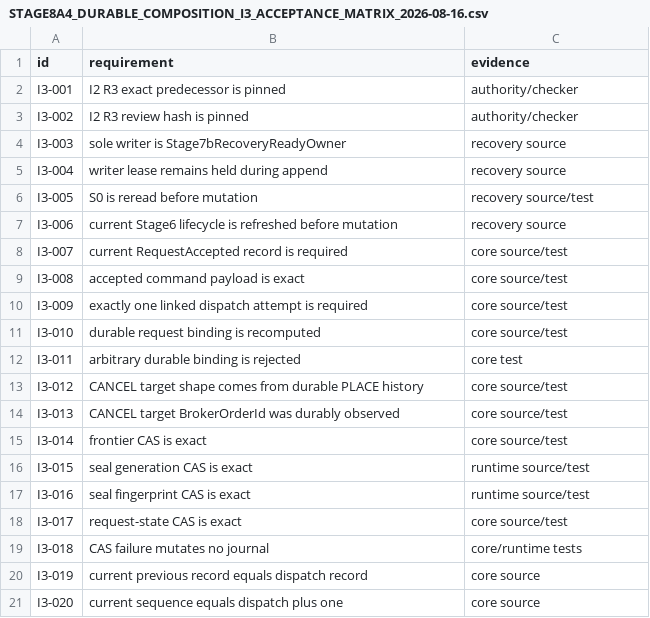
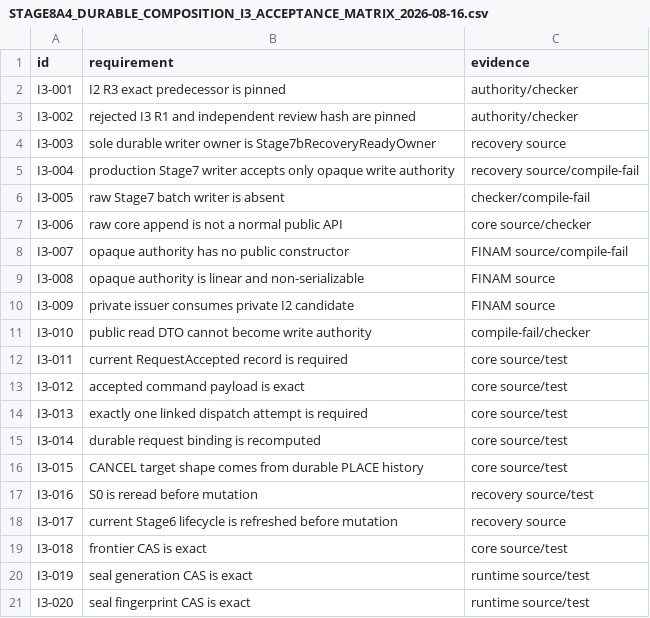
Before and after one commit to DKorolski/moex-trading-gateway-rs, a CSV file: docs/stage-8/STAGE8A4_DURABLE_COMPOSITION_I3_ACCEPTANCE_MATRIX_2026-08-16.csv, drawn as a sheet; only a part is shown; the diff covers the shown part only.

Commit message:
Harden Stage 8A4 durable composition I3 R2

```diff
--- a/docs/stage-8/STAGE8A4_DURABLE_COMPOSITION_I3_ACCEPTANCE_MATRIX_2026-08-16.csv
+++ b/docs/stage-8/STAGE8A4_DURABLE_COMPOSITION_I3_ACCEPTANCE_MATRIX_2026-08-16.csv
@@ -2,20 +2,20 @@ id,requirement,evidence
 I3-001,I2 R3 exact predecessor is pinned,authority/checker
-I3-002,I2 R3 review hash is pinned,authority/checker
-I3-003,sole writer is Stage7bRecoveryReadyOwner,recovery source
-I3-004,writer lease remains held during append,recovery source
-I3-005,S0 is reread before mutation,recovery source/test
-I3-006,current Stage6 lifecycle is refreshed before mutation,recovery source
-I3-007,current RequestAccepted record is required,core source/test
-I3-008,accepted command payload is exact,core source/test
-I3-009,exactly one linked dispatch attempt is required,core source/test
-I3-010,durable request binding is recomputed,core source/test
-I3-011,arbitrary durable binding is rejected,core test
-I3-012,CANCEL target shape comes from durable PLACE history,core source/test
-I3-013,CANCEL target BrokerOrderId was durably observed,core source/test
-I3-014,frontier CAS is exact,core source/test
-I3-015,seal generation CAS is exact,runtime source/test
-I3-016,seal fingerprint CAS is exact,runtime source/test
-I3-017,request-state CAS is exact,core source/test
-I3-018,CAS failure mutates no journal,core/runtime tests
-I3-019,current previous record equals dispatch record,core source
-I3-020,current sequence equals dispatch plus one,core source
+I3-002,rejected I3 R1 and independent review hash are pinned,authority/checker
+I3-003,sole durable writer owner is Stage7bRecoveryReadyOwner,recovery source
+I3-004,production Stage7 writer accepts only opaque write authority,recovery source/compile-fail
+I3-005,raw Stage7 batch writer is absent,checker/compile-fail
+I3-006,raw core append is not a normal public API,core source/checker
+I3-007,opaque authority has no public constructor,FINAM source/compile-fail
+I3-008,opaque authority is linear and non-serializable,FINAM source
+I3-009,private issuer consumes private I2 candidate,FINAM source
+I3-010,public read DTO cannot become write authority,compile-fail/checker
+I3-011,current RequestAccepted record is required,core source/test
+I3-012,accepted command payload is exact,core source/test
+I3-013,exactly one linked dispatch attempt is required,core source/test
+I3-014,durable request binding is recomputed,core source/test
+I3-015,CANCEL target shape comes from durable PLACE history,core source/test
+I3-016,S0 is reread before mutation,recovery source/test
+I3-017,current Stage6 lifecycle is refreshed before mutation,recovery source
+I3-018,frontier CAS is exact,core source/test
+I3-019,seal generation CAS is exact,runtime source/test
+I3-020,seal fingerprint CAS is exact,runtime source/test
```
Also changed, not shown: 15 added rows and 45 edited cells elsewhere in this file, 26 other files.
